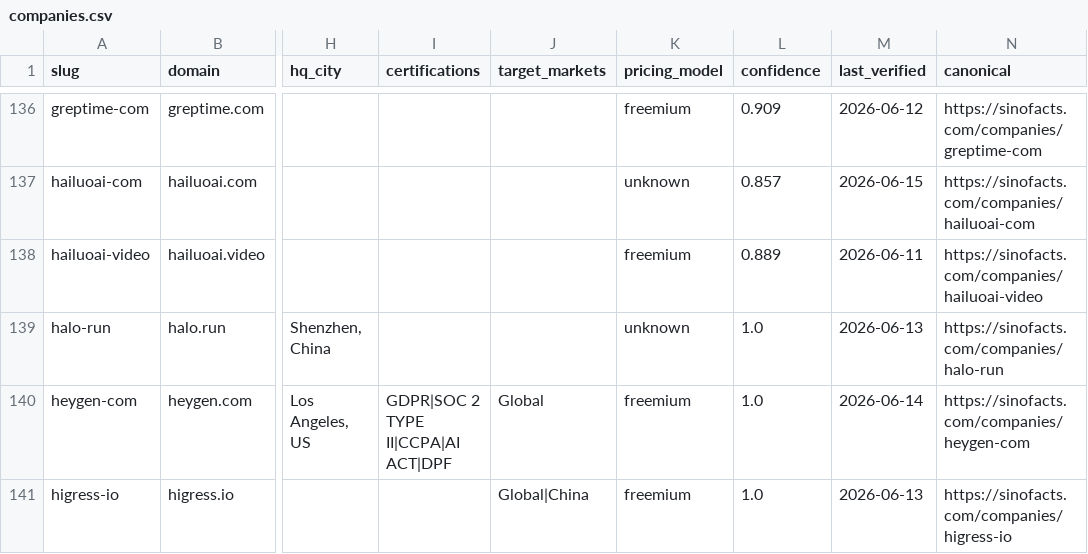
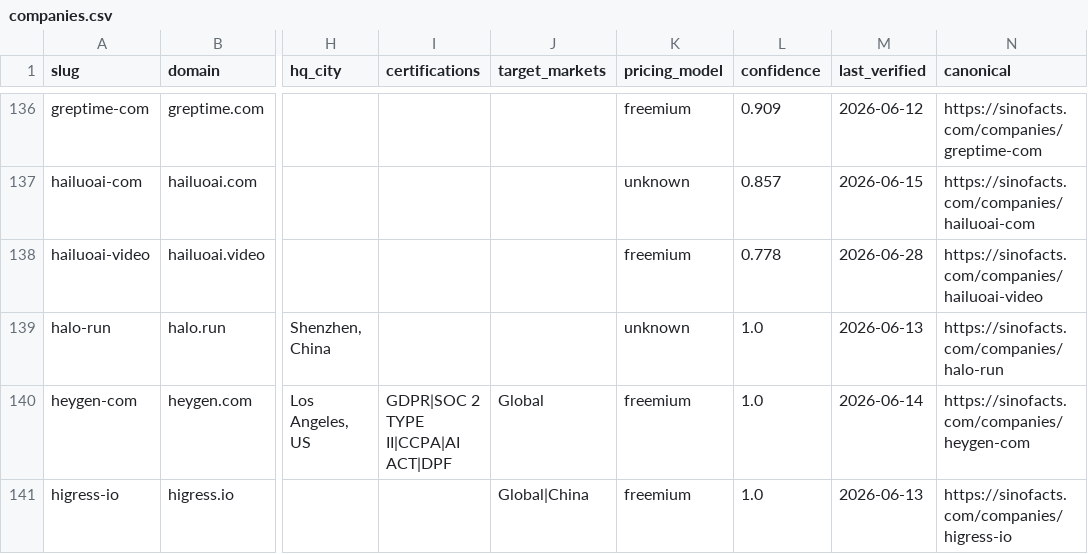
Before and after one commit to SinoFacts/dataset, a CSV file: companies.csv, drawn as a sheet; only a part is shown, gaps mark what is left out; the diff covers the shown part only; the diff names each change by its address in the sheet, - before the commit and + after, or states it on an @@ line.

Commit message:
Data refresh: 383 companies (2026-06-28)

```diff
--- a/companies.csv
+++ b/companies.csv
-L138 (confidence): 0.889
+L138 (confidence): 0.778
-M138 (last_verified): 2026-06-11
+M138 (last_verified): 2026-06-28
```
Also changed, not shown: 10 edited cells elsewhere in this file, 3 other files.
